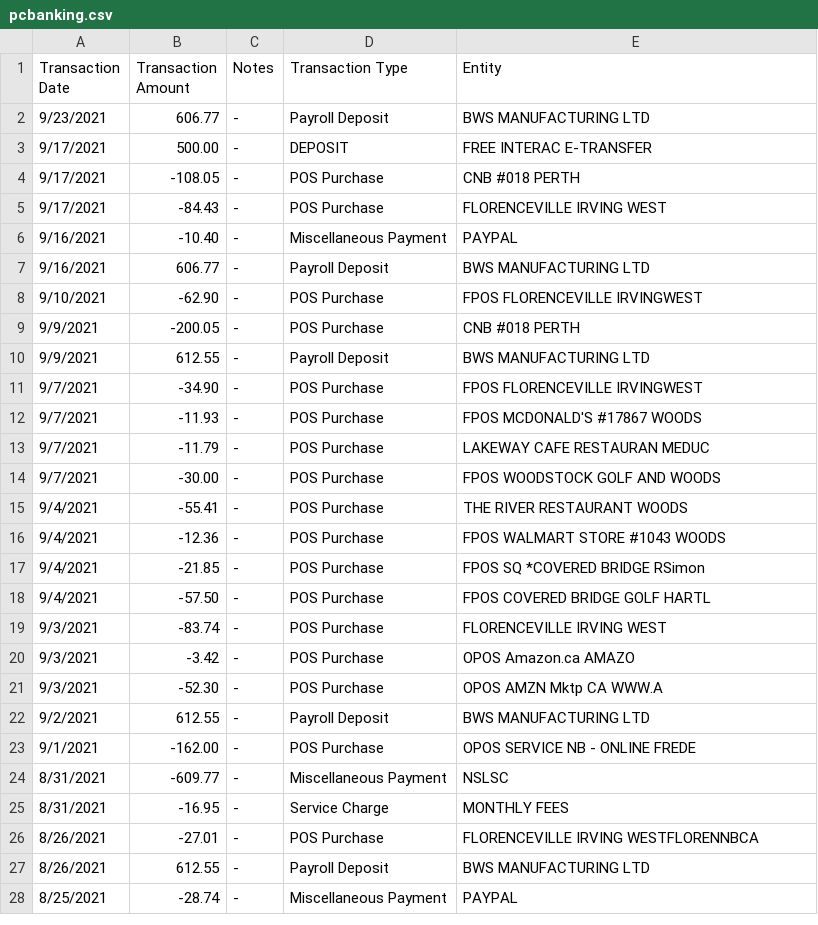
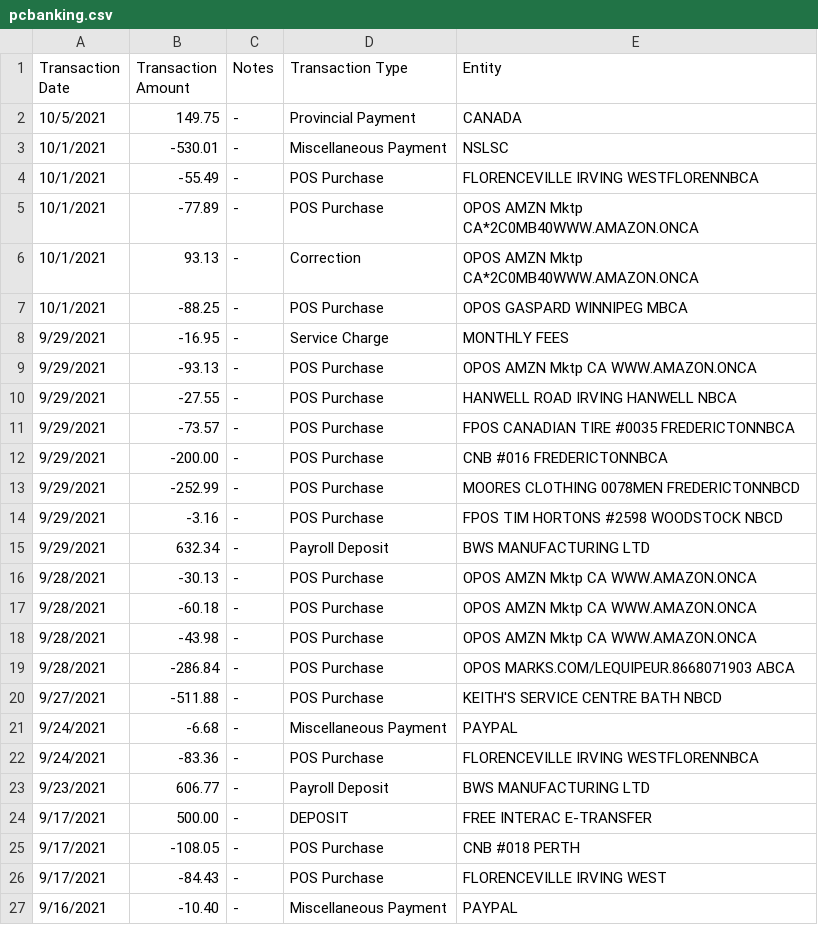
Before and after one commit to abriggs914/Coding_Practice, a CSV file: Java/SpendingLog/app/src/main/java/com/example/abrig/spendinglog/python/pcbanking.csv, drawn as a sheet; only a part is shown; the shorter side is filled out with more unchanged rows.

```diff
--- a/Java/SpendingLog/app/src/main/java/com/example/abrig/spendinglog/python/pcbanking.csv
+++ b/Java/SpendingLog/app/src/main/java/com/example/abrig/spendinglog/python/pcbanking.csv
@@ -1,2 +1,23 @@
 Transaction Date, Transaction Amount, Notes, Transaction Type, Entity
+10/5/2021,149.75,-,"Provincial Payment","CANADA        "
+10/1/2021,-530.01,-,"Miscellaneous Payment","NSLSC        "
+10/1/2021,-55.49,-,"POS Purchase","FLORENCEVILLE IRVING     WESTFLORENNBCA"
+10/1/2021,-77.89,-,"POS Purchase","OPOS AMZN Mktp CA*2C0MB40WWW.AMAZON.ONCA"
+10/1/2021,93.13,-,"Correction","OPOS AMZN Mktp CA*2C0MB40WWW.AMAZON.ONCA"
+10/1/2021,-88.25,-,"POS Purchase","OPOS GASPARD             WINNIPEG   MBCA"
+9/29/2021,-16.95,-,"Service Charge","MONTHLY FEES        "
+9/29/2021,-93.13,-,"POS Purchase","OPOS AMZN Mktp CA        WWW.AMAZON.ONCA"
+9/29/2021,-27.55,-,"POS Purchase","HANWELL ROAD IRVING      HANWELL    NBCA"
+9/29/2021,-73.57,-,"POS Purchase","FPOS CANADIAN TIRE #0035 FREDERICTONNBCA"
+9/29/2021,-200.00,-,"POS Purchase","CNB #016                 FREDERICTONNBCA"
+9/29/2021,-252.99,-,"POS Purchase","MOORES CLOTHING 0078MEN  FREDERICTONNBCD"
+9/29/2021,-3.16,-,"POS Purchase","FPOS TIM HORTONS #2598   WOODSTOCK  NBCD"
+9/29/2021,632.34,-,"Payroll Deposit","BWS MANUFACTURING LTD        "
+9/28/2021,-30.13,-,"POS Purchase","OPOS AMZN Mktp CA        WWW.AMAZON.ONCA"
+9/28/2021,-60.18,-,"POS Purchase","OPOS AMZN Mktp CA        WWW.AMAZON.ONCA"
+9/28/2021,-43.98,-,"POS Purchase","OPOS AMZN Mktp CA        WWW.AMAZON.ONCA"
+9/28/2021,-286.84,-,"POS Purchase","OPOS MARKS.COM/LEQUIPEUR.8668071903 ABCA"
+9/27/2021,-511.88,-,"POS Purchase","KEITH'S SERVICE CENTRE   BATH      NBCD"
+9/24/2021,-6.68,-,"Miscellaneous Payment","PAYPAL        "
+9/24/2021,-83.36,-,"POS Purchase","FLORENCEVILLE IRVING     WESTFLORENNBCA"
 9/23/2021,606.77,-,"Payroll Deposit        ","BWS MANUFACTURING LTD        "
```
Also changed, not shown: 2 other files.
